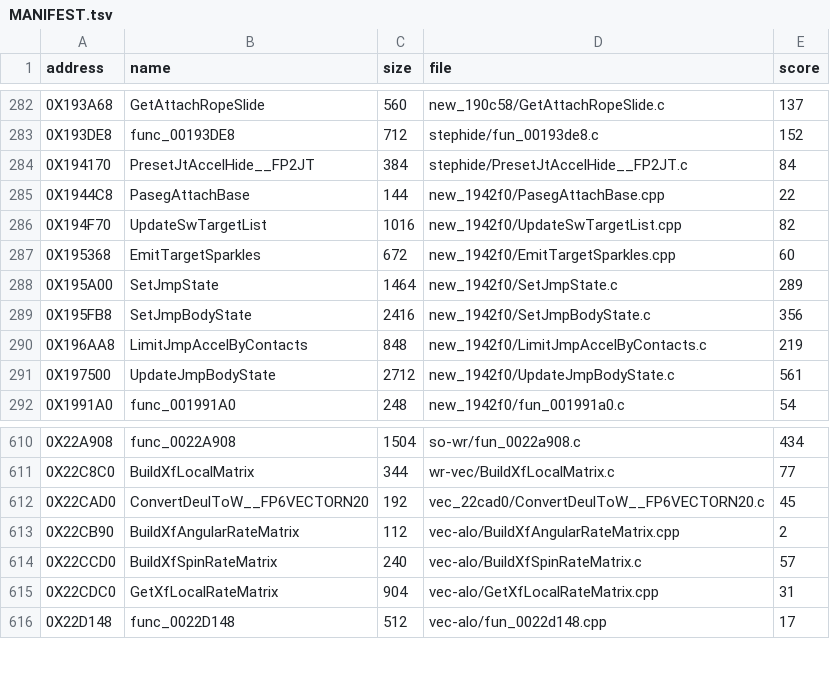
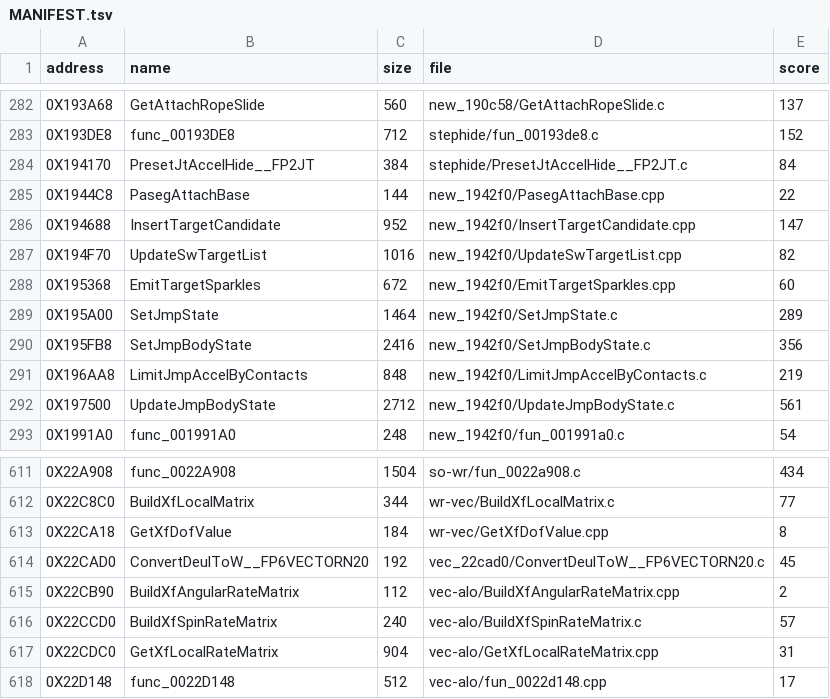
Before and after one commit to OpenThievius/sly2-decomp, a TSV file: nonmatching/MANIFEST.tsv, drawn as a sheet; only a part is shown, gaps mark what is left out; the diff names each change by its address in the sheet, - before the commit and + after, or states it on an @@ line.

Commit message:
chore(us): publish two rule-clean drafts, GetXfDofValue and InsertTargetCandidate
The nine near misses left out of nonmatching/ all scored low only
through banned inline asm (lane moves, VU0 chains, register pins,
an empty barrier), so the exporter skipped them. Two convert
without a new helper:

GetXfDofValue (0x22CA18) builds its vector with the shared
QuadFromFloat and the pextlw and pcpyld builtins instead of local
mfc1 asm: score 5 with asm, 8 clean. InsertTargetCandidate
(0x194688) loses its empty asm barrier: score 74 with it, 147
without.

The other seven (0x1B8D30, 0x1CC2E8, 0x138660, 0x21BD18,
0x206900, 0x1D1518, 0x176BE8) hold VU0 sequences, vsqrt or
register pins that no shared helper covers yet; they stay out.

Verified: try.py scores 8 and 147 and check_source.py passes for
both; make nonmatching published them (747 of 1145 unmatched
functions have a source); make check passes.

```diff
--- a/nonmatching/MANIFEST.tsv
+++ b/nonmatching/MANIFEST.tsv
+row 286: 0X194688 | InsertTargetCandidate | 952 | new_1942f0/InsertTargetCandidate.cpp | 147
+row 613: 0X22CA18 | GetXfDofValue | 184 | wr-vec/GetXfDofValue.cpp | 8
```
Also changed, not shown: 2 other files.
